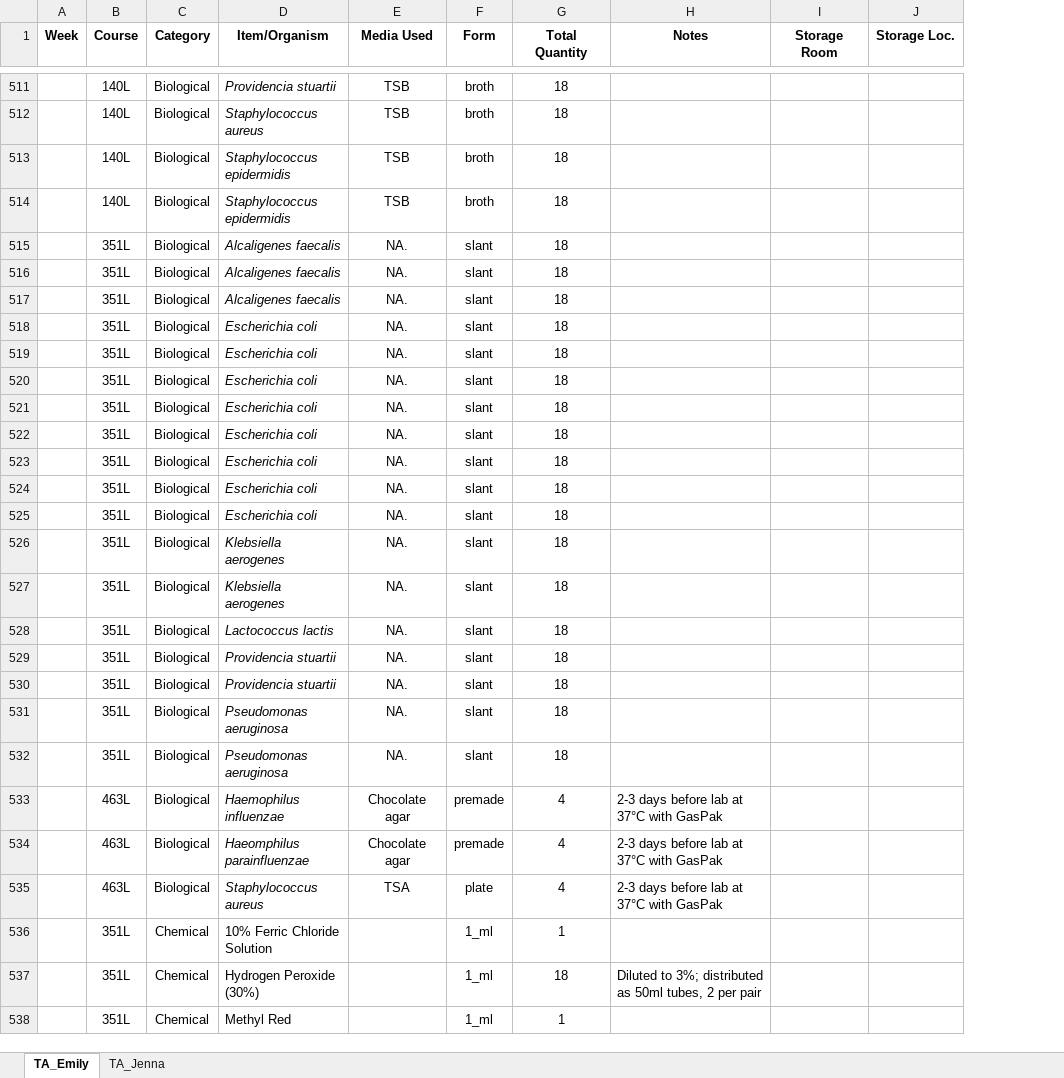
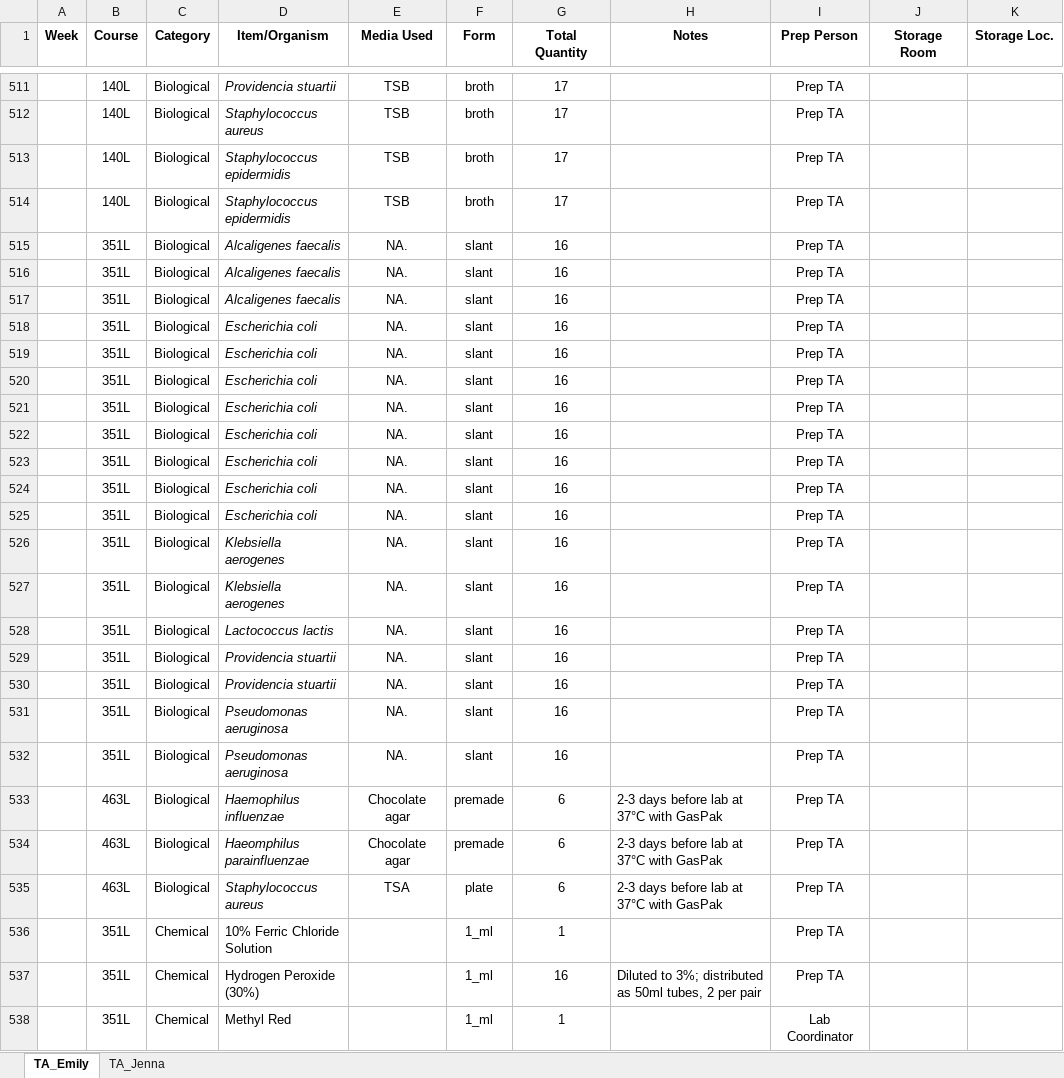
Before and after one commit to KandriaD/MICROcost, an Excel workbook: Spring26PrepTANeeds.xlsx, sheet TA_Emily, drawn as a sheet; only a part is shown, gaps mark what is left out; values as stored, in another font and other column widths than the file's, no borders; the diff covers the shown part only; the diff names each change by its address in the sheet, - before the commit and + after, or states it on an @@ line.

```diff
--- a/Spring26PrepTANeeds.xlsx (sheet TA_Emily)
+++ b/Spring26PrepTANeeds.xlsx (sheet TA_Emily)
+column I (Prep Person), rows 511-538: Prep TA | Prep TA | Prep TA | Prep TA | Prep TA | Prep TA | Prep TA | Prep TA | Prep TA | Prep TA | Prep TA | Prep TA | Prep TA | Prep TA | Prep TA | Prep TA | Prep TA | Prep TA | Prep TA | Prep TA | Prep TA | Prep TA | Prep TA | Prep TA | Prep TA | Prep TA | Prep TA | Lab Coordinator
-G511:G514 (Total Quantity): 18
+G511:G514 (Total Quantity): 17
-G515:G532 (Total Quantity): 18
+G515:G532 (Total Quantity): 16
-G533:G535 (Total Quantity): 4
+G533:G535 (Total Quantity): 6
-G537 (Total Quantity): 18
+G537 (Total Quantity): 16
```
Also changed, not shown: 3 added rows, 3 removed rows, 655 edited cells and merged cells elsewhere in this sheet, sheet TA_Jenna, 1 other file.
